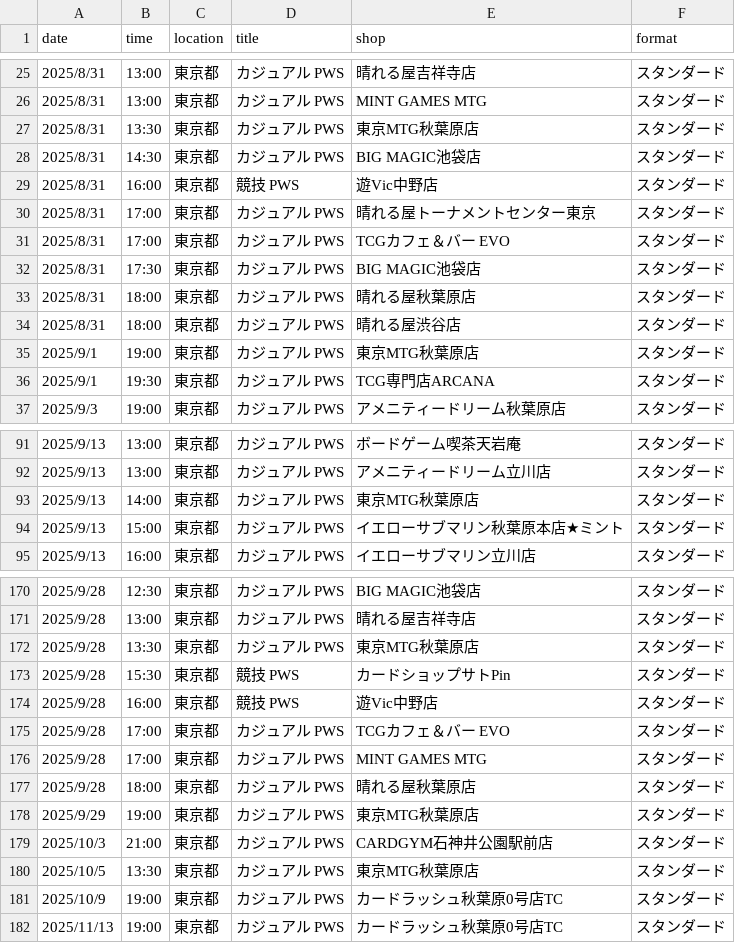
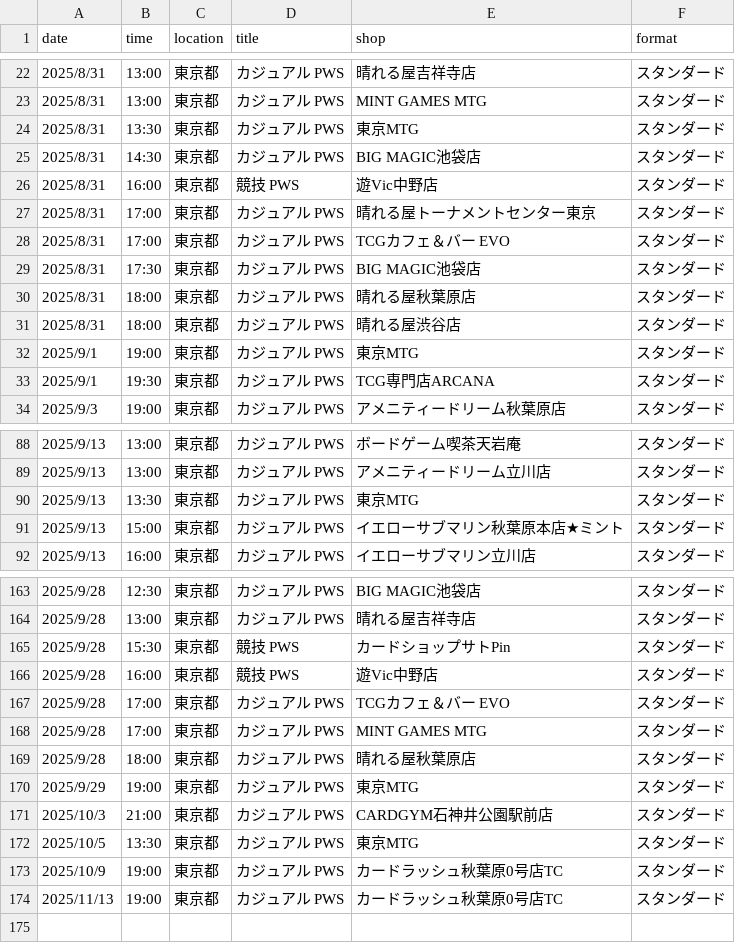
Before and after one commit to wakame1367/mtg_official_event_scraper, a CSV file: mtg_events.csv, drawn as a sheet; only a part is shown, gaps mark what is left out; the diff covers the shown part only.

```diff
--- a/mtg_events.csv
+++ b/mtg_events.csv
@@ -26,3 +23,3 @@
 2025/8/31,13:00,東京都,カジュアル PWS,MINT GAMES MTG,スタンダード
-2025/8/31,13:30,東京都,カジュアル PWS,東京MTG秋葉原店,スタンダード
+2025/8/31,13:30,東京都,カジュアル PWS,東京MTG,スタンダード
 2025/8/31,14:30,東京都,カジュアル PWS,BIG MAGIC池袋店,スタンダード
@@ -34,3 +31,3 @@
 2025/8/31,18:00,東京都,カジュアル PWS,晴れる屋渋谷店,スタンダード
-2025/9/1,19:00,東京都,カジュアル PWS,東京MTG秋葉原店,スタンダード
+2025/9/1,19:00,東京都,カジュアル PWS,東京MTG,スタンダード
 2025/9/1,19:30,東京都,カジュアル PWS,TCG専門店ARCANA,スタンダード
@@ -92,3 +89,3 @@
 2025/9/13,13:00,東京都,カジュアル PWS,アメニティードリーム立川店,スタンダード
-2025/9/13,14:00,東京都,カジュアル PWS,東京MTG秋葉原店,スタンダード
+2025/9/13,13:30,東京都,カジュアル PWS,東京MTG,スタンダード
 2025/9/13,15:00,東京都,カジュアル PWS,イエローサブマリン秋葉原本店★ミント,スタンダード
@@ -171,3 +164,2 @@
 2025/9/28,13:00,東京都,カジュアル PWS,晴れる屋吉祥寺店,スタンダード
-2025/9/28,13:30,東京都,カジュアル PWS,東京MTG秋葉原店,スタンダード
 2025/9/28,15:30,東京都,競技 PWS,カードショップサトPin,スタンダード
@@ -177,5 +169,5 @@
 2025/9/28,18:00,東京都,カジュアル PWS,晴れる屋秋葉原店,スタンダード
-2025/9/29,19:00,東京都,カジュアル PWS,東京MTG秋葉原店,スタンダード
+2025/9/29,19:00,東京都,カジュアル PWS,東京MTG,スタンダード
 2025/10/3,21:00,東京都,カジュアル PWS,CARDGYM石神井公園駅前店,スタンダード
-2025/10/5,13:30,東京都,カジュアル PWS,東京MTG秋葉原店,スタンダード
+2025/10/5,13:30,東京都,カジュアル PWS,東京MTG,スタンダード
 2025/10/9,19:00,東京都,カジュアル PWS,カードラッシュ秋葉原0号店TC,スタンダード
```
Also changed, not shown: 4 added rows, 11 removed rows and 3 edited cells elsewhere in this file, mtg_events_latest.csv, 2 other files.
